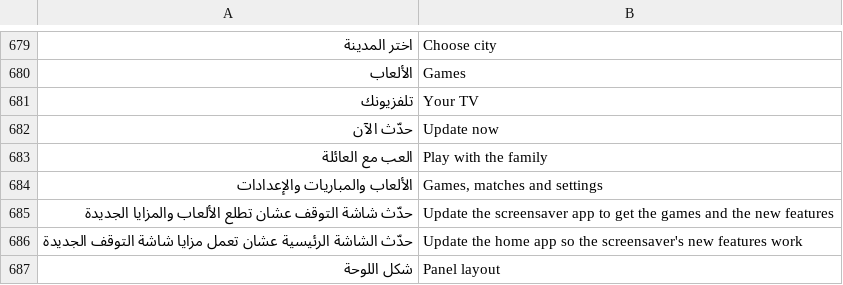
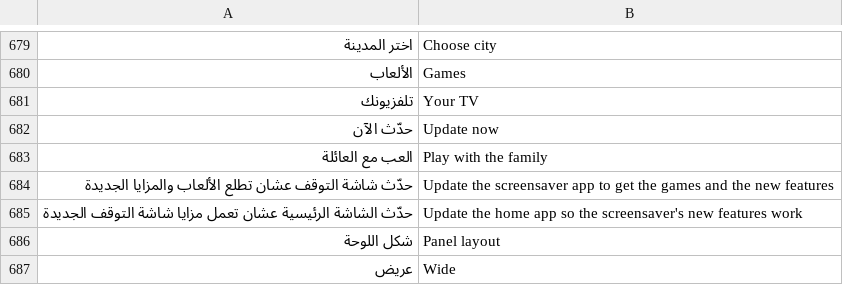
Before and after one commit to tshi-dev/UrTV, a TSV file: i18n/en/home.tsv, drawn as a sheet; only a part is shown, gaps mark what is left out; the shorter side is filled out with more unchanged rows; the diff names each change by its address in the sheet, - before the commit and + after, or states it on an @@ line.

Commit message:
The owner's answers: scope words only where a row reaches more than one place (S1), two ways to the settings (H6), side cards B by default in «كنبة»
- S1: «الرئيسية والتوقف» and «كل التلفزيون» stay, short; a row of one place says nothing more (its section says where).
- H6: the control centre's «تلفزيونك» tile is gone; the settings are its «الإعدادات» and the gear in the apps row. A saved order with it
  simply skips it.
- Side cards: SIDE_CARDS_DEFAULT is «b», the three cards (only «كنبة» shows them).

```diff
--- a/i18n/en/home.tsv
+++ b/i18n/en/home.tsv
-row 684: الألعاب والمباريات والإعدادات | Games, matches and settings
```
Also changed, not shown: i18n/en/saver.tsv, 9 other files.
